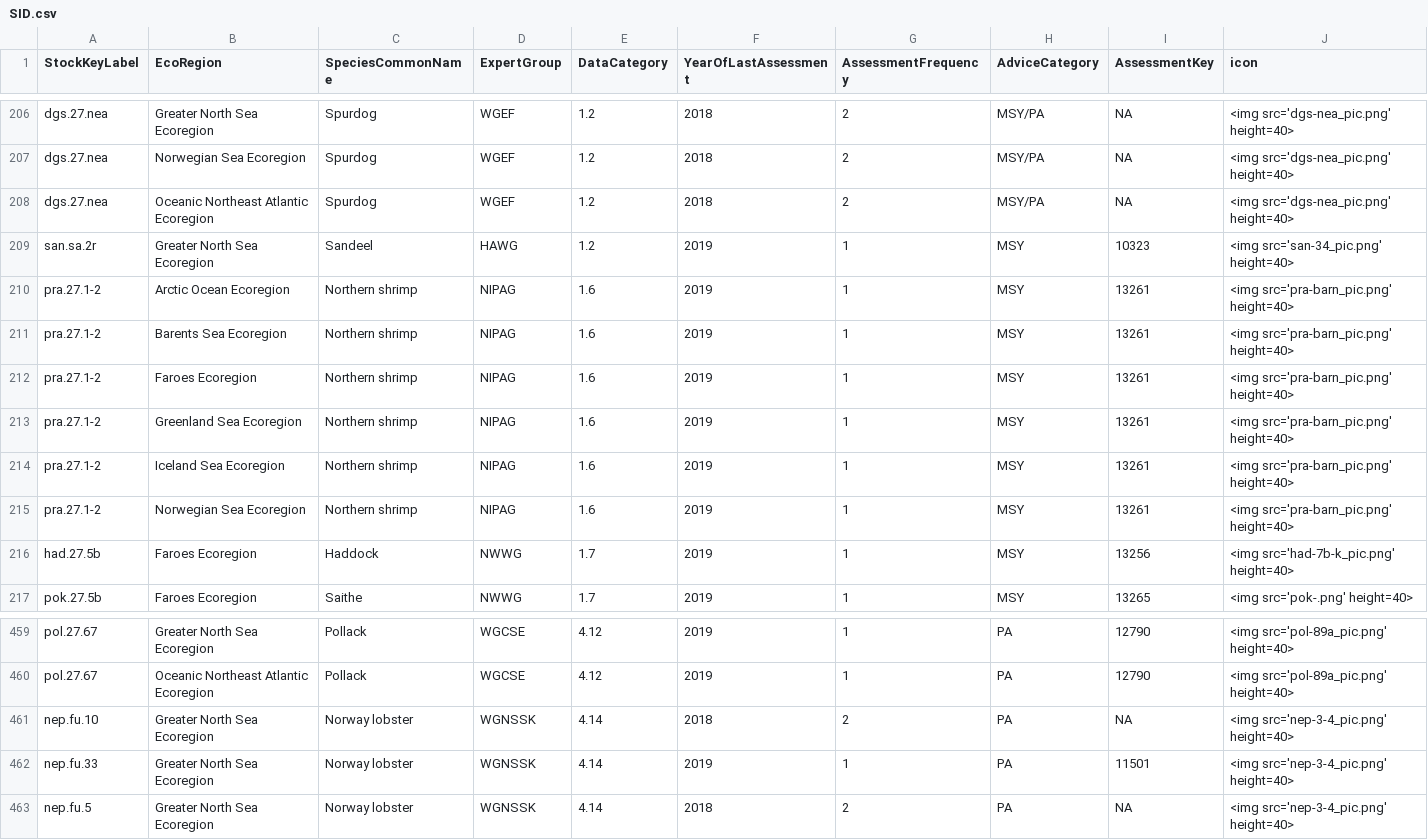
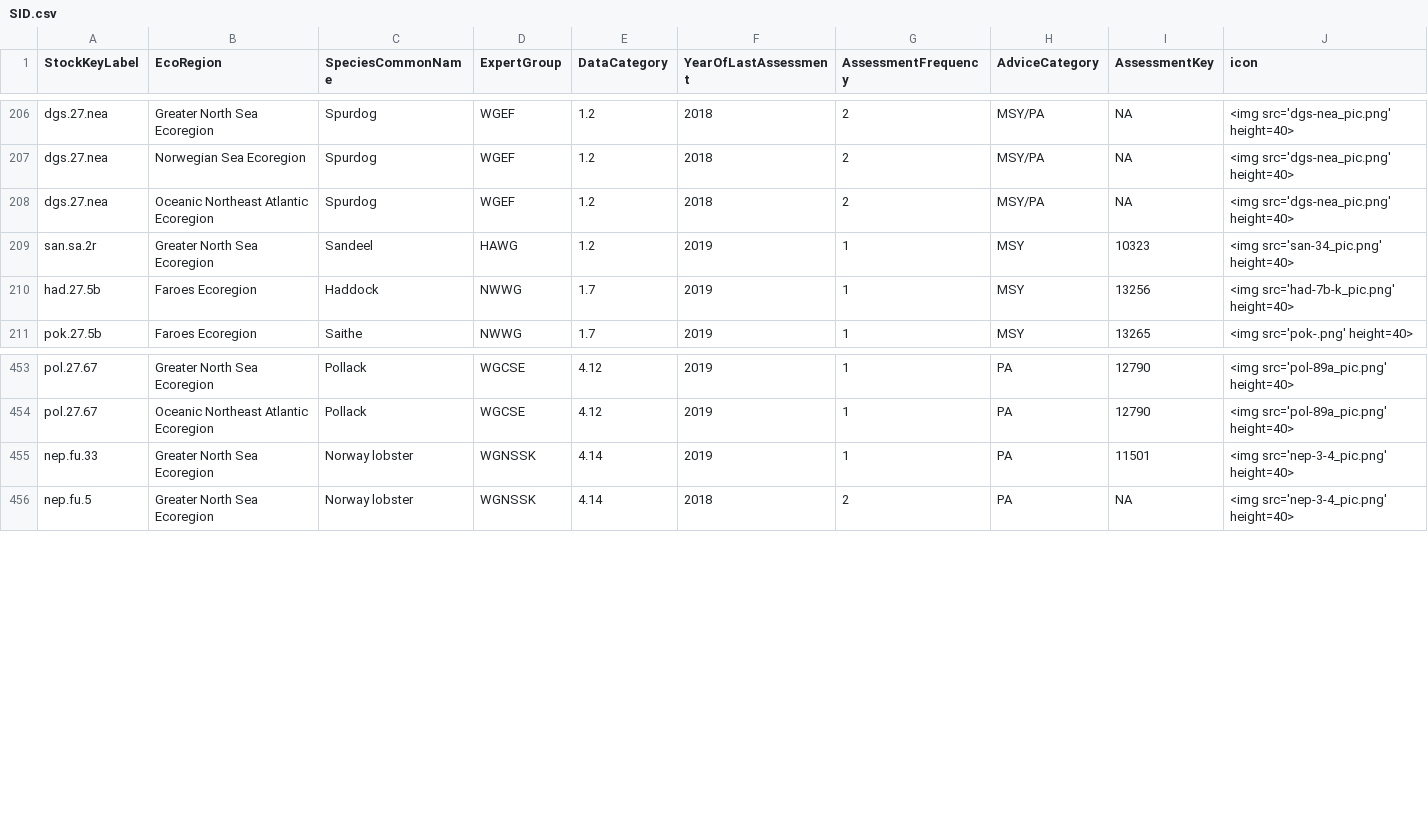
Before and after one commit to ices-tools-dev/adviceXplorer, a CSV file: App/Data/SID_2019/SID.csv, drawn as a sheet; only a part is shown, gaps mark what is left out; rows hold the shown columns only; the diff names each change by its address in the sheet, - before the commit and + after, or states it on an @@ line.

```diff
--- a/App/Data/SID_2019/SID.csv
+++ b/App/Data/SID_2019/SID.csv
-row 210: pra.27.1-2 | Arctic Ocean Ecoregion | Northern shrimp | NIPAG | 1.6 | 2019 | 1 | MSY | 13261 | <img src='pra-barn_pic.png' height=40>
-row 211: pra.27.1-2 | Barents Sea Ecoregion | Northern shrimp | NIPAG | 1.6 | 2019 | 1 | MSY | 13261 | <img src='pra-barn_pic.png' height=40>
-row 212: pra.27.1-2 | Faroes Ecoregion | Northern shrimp | NIPAG | 1.6 | 2019 | 1 | MSY | 13261 | <img src='pra-barn_pic.png' height=40>
-row 213: pra.27.1-2 | Greenland Sea Ecoregion | Northern shrimp | NIPAG | 1.6 | 2019 | 1 | MSY | 13261 | <img src='pra-barn_pic.png' height=40>
-row 214: pra.27.1-2 | Iceland Sea Ecoregion | Northern shrimp | NIPAG | 1.6 | 2019 | 1 | MSY | 13261 | <img src='pra-barn_pic.png' height=40>
-row 215: pra.27.1-2 | Norwegian Sea Ecoregion | Northern shrimp | NIPAG | 1.6 | 2019 | 1 | MSY | 13261 | <img src='pra-barn_pic.png' height=40>
-row 461: nep.fu.10 | Greater North Sea Ecoregion | Norway lobster | WGNSSK | 4.14 | 2018 | 2 | PA | NA | <img src='nep-3-4_pic.png' height=40>
```
Also changed, not shown: App/Data/SAG_2023/SAG_refpts.csv, App/Data/SID_2018/SID.csv, 12 other files.
